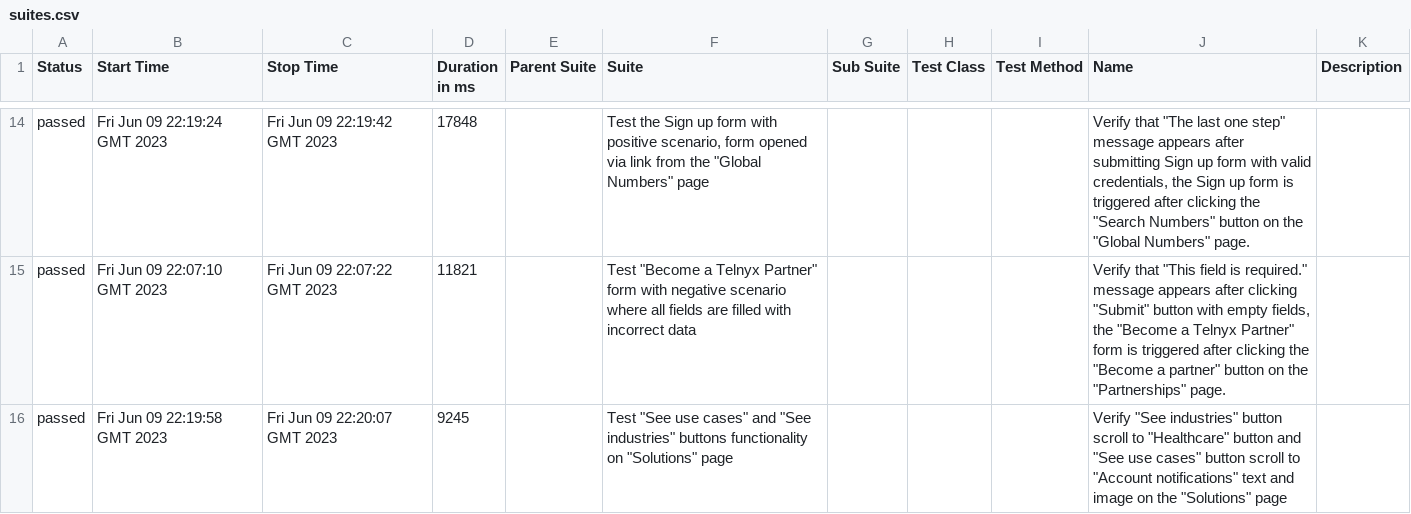
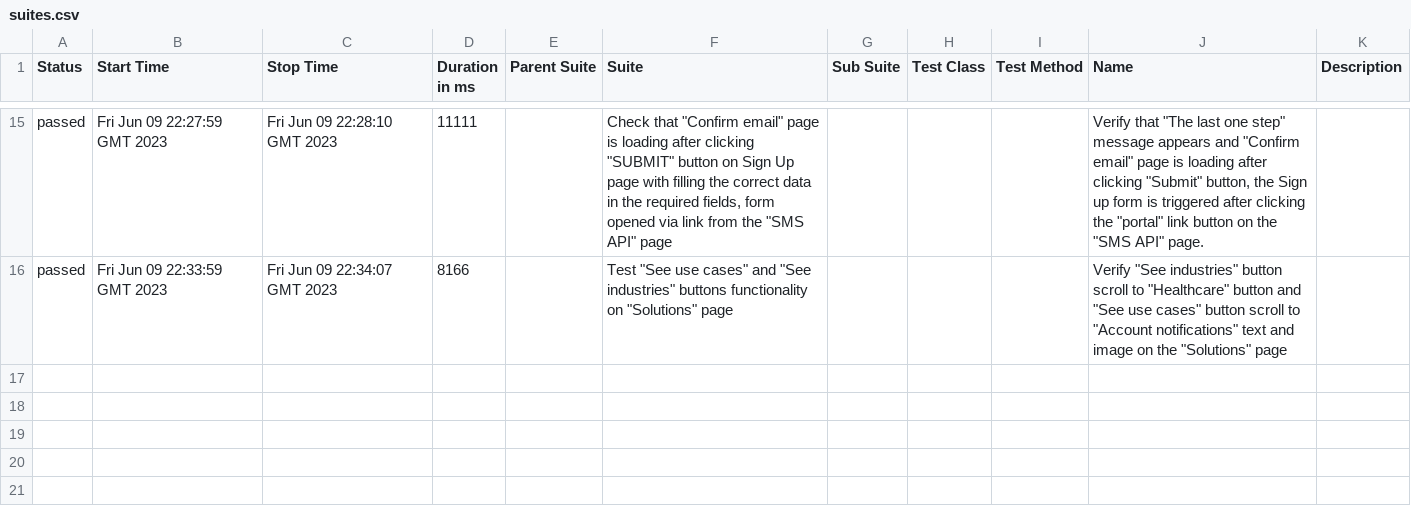
Before and after one commit to makarkaram/cypress-cucumber, a CSV file: 2/data/suites.csv, drawn as a sheet; only a part is shown, gaps mark what is left out; the diff covers the shown part only.

```diff
--- a/2/data/suites.csv
+++ b/2/data/suites.csv
@@ -14,3 +15,2 @@
-"passed","Fri Jun 09 22:19:24 GMT 2023","Fri Jun 09 22:19:42 GMT 2023","17848","","Test the Sign up form with positive scenario, form opened via link from the ""Global Numbers"" page","","","","Verify that ""The last one step"" message appears after submitting Sign up form with valid credentials, the Sign up form is triggered after clicking the ""Search Numbers"" button on the ""Global Numbers"" page.",""
-"passed","Fri Jun 09 22:07:10 GMT 2023","Fri Jun 09 22:07:22 GMT 2023","11821","","Test ""Become a Telnyx Partner"" form with negative scenario where all fields are filled with incorrect data","","","","Verify that ""This field is required."" message appears after clicking ""Submit"" button with empty fields, the ""Become a Telnyx Partner"" form is triggered after clicking the ""Become a partner"" button on the ""Partnerships"" page.",""
-"passed","Fri Jun 09 22:19:58 GMT 2023","Fri Jun 09 22:20:07 GMT 2023","9245","","Test ""See use cases"" and ""See industries"" buttons functionality on ""Solutions"" page","","","","Verify ""See industries"" button scroll to ""Healthcare"" button and ""See use cases"" button scroll to ""Account notifications"" text and image on the ""Solutions"" page",""
+"passed","Fri Jun 09 22:27:59 GMT 2023","Fri Jun 09 22:28:10 GMT 2023","11111","","Check that ""Confirm email"" page is loading after clicking ""SUBMIT"" button on Sign Up page with filling the correct data in the required fields, form opened via link from the ""SMS API"" page","","","","Verify that ""The last one step"" message appears and ""Confirm email"" page is loading after clicking ""Submit"" button,  the Sign up form is triggered after clicking the ""portal"" link button on the ""SMS API"" page.",""
+"passed","Fri Jun 09 22:33:59 GMT 2023","Fri Jun 09 22:34:07 GMT 2023","8166","","Test ""See use cases"" and ""See industries"" buttons functionality on ""Solutions"" page","","","","Verify ""See industries"" button scroll to ""Healthcare"" button and ""See use cases"" button scroll to ""Account notifications"" text and image on the ""Solutions"" page",""
```
Also changed, not shown: 7 added rows, 6 removed rows and 20 edited cells elsewhere in this file, 2/data/behaviors.csv, 57 other files.
